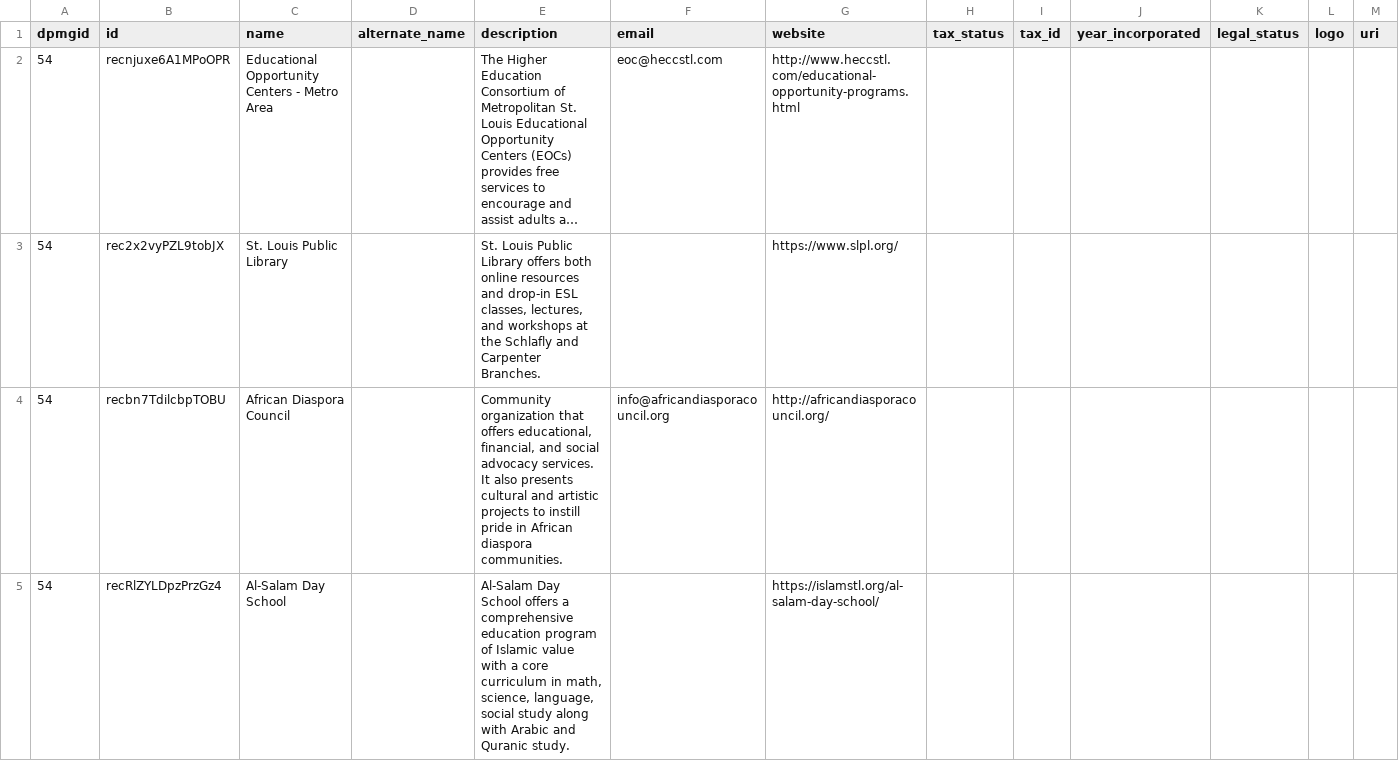
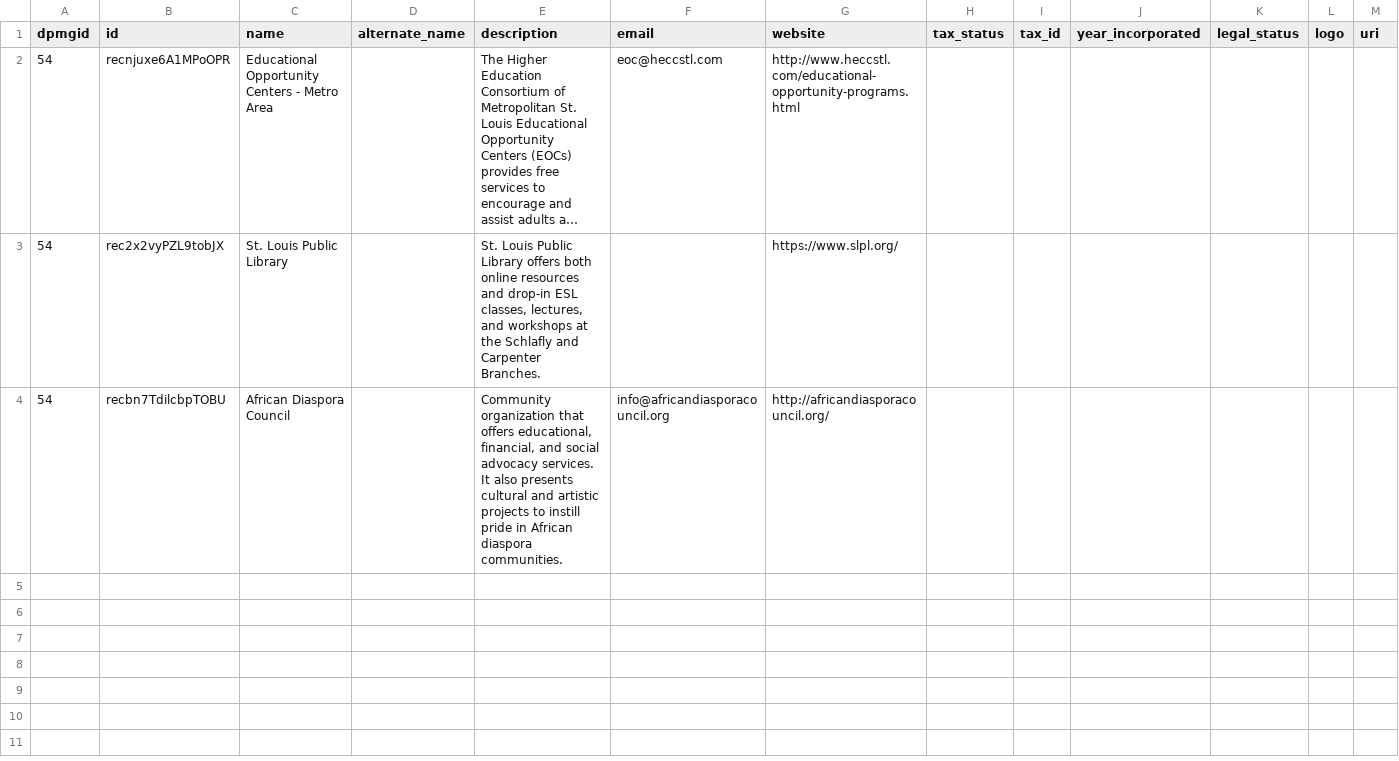
Before and after one commit to UnityFoundation-io/CommunityUtils, a CSV file: HSDS/PumpCLI/pump2/organization.csv, drawn as a sheet; only a part is shown; long unchanged cells end in …; rows hold the shown columns only; the diff names each change by its address in the sheet, - before the commit and + after, or states it on an @@ line.

```diff
--- a/HSDS/PumpCLI/pump2/organization.csv
+++ b/HSDS/PumpCLI/pump2/organization.csv
-row 5: 54 | recRlZYLDpzPrzGz4 | Al-Salam Day School |  | Al-Salam Day School offers a comprehensive education program of Islamic value with a core curriculum in math, science, language, social study along with Arabic and Quranic study. |  | https://islamstl.org/al-salam-day-school/
```
Also changed, not shown: HSDS/PumpCLI/pump1/organization.csv.
